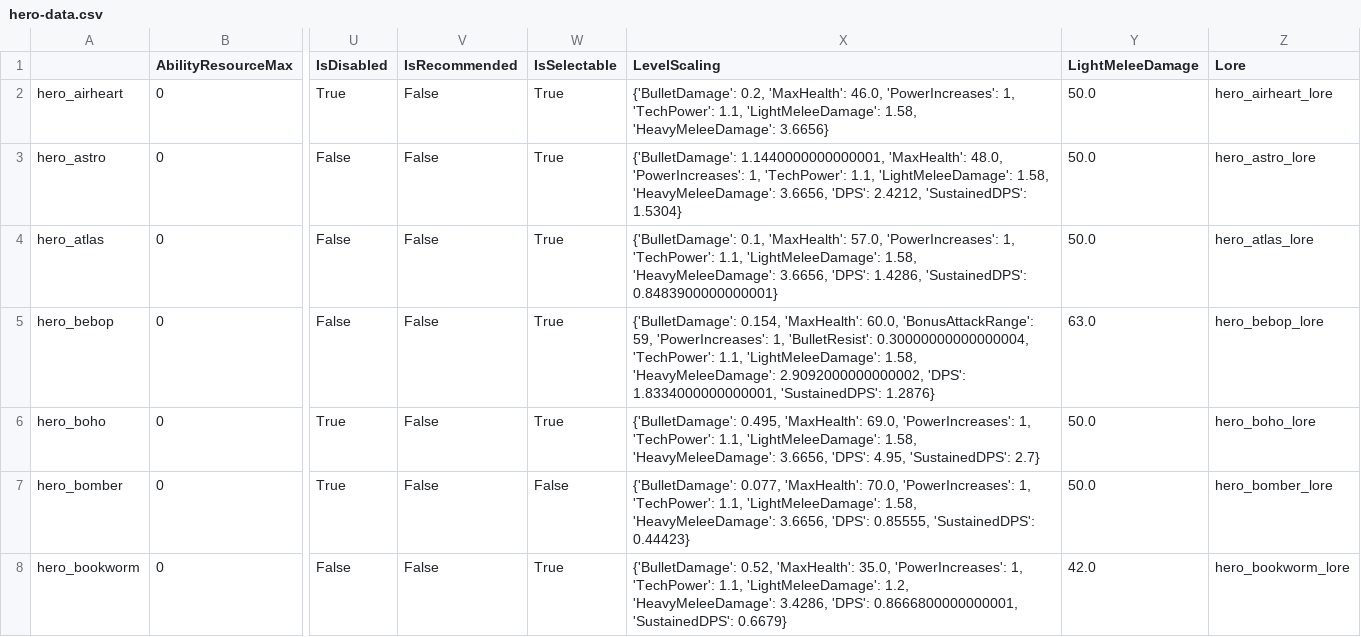
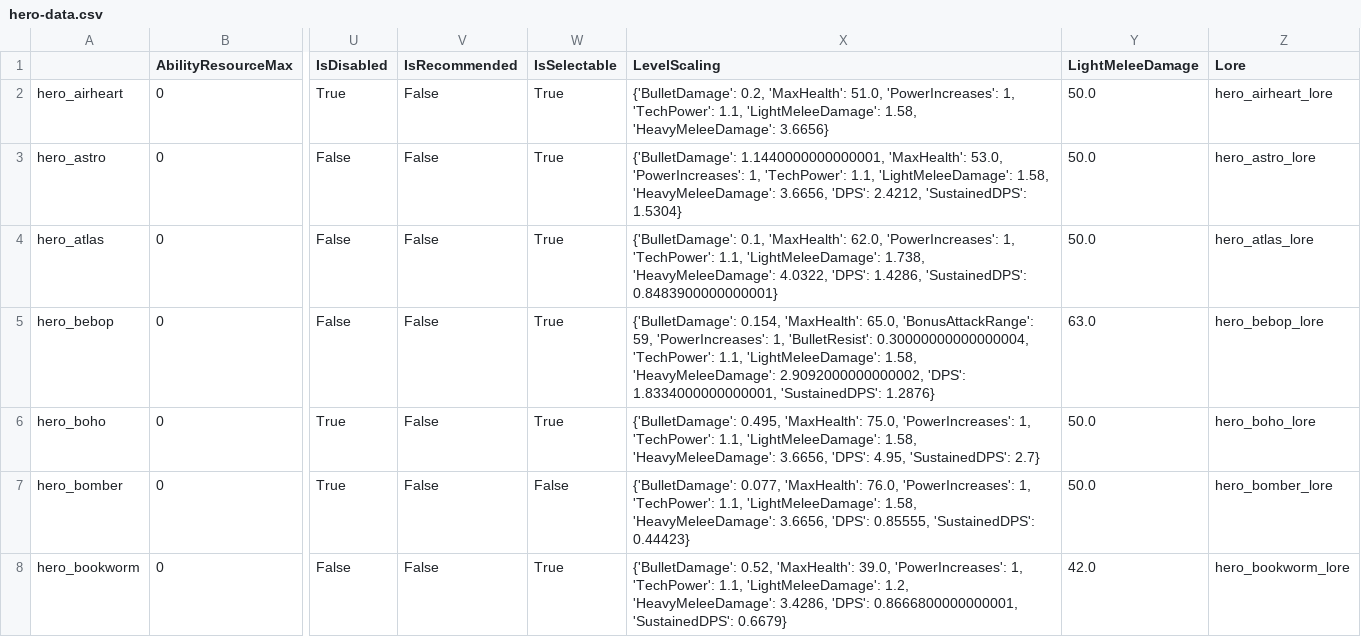
Before and after one commit to deadlock-wiki/deadlock-data, a CSV file: data/csv/hero-data.csv, drawn as a sheet; only a part is shown, gaps mark what is left out; the diff covers the shown part only; the diff names each change by its address in the sheet, - before the commit and + after, or states it on an @@ line.

```diff
--- a/data/csv/hero-data.csv
+++ b/data/csv/hero-data.csv
-X2 (LevelScaling): …0.2, 'MaxHealth': 46.0, 'PowerIncreases': 1,…
+X2 (LevelScaling): …0.2, 'MaxHealth': 51.0, 'PowerIncreases': 1,…
-X3 (LevelScaling): …1.1440000000000001, 'MaxHealth': 48.0, 'PowerIncreases': 1,…
+X3 (LevelScaling): …1.1440000000000001, 'MaxHealth': 53.0, 'PowerIncreases': 1,…
-X4 (LevelScaling): …0.1, 'MaxHealth': 57.0, 'PowerIncreases': 1, 'TechPower': 1.1, 'LightMeleeDamage': 1.58, 'HeavyMeleeDamage': 3.6656, 'DPS': 1.4286,…
+X4 (LevelScaling): …0.1, 'MaxHealth': 62.0, 'PowerIncreases': 1, 'TechPower': 1.1, 'LightMeleeDamage': 1.738, 'HeavyMeleeDamage': 4.0322, 'DPS': 1.4286,…
-X5 (LevelScaling): …0.154, 'MaxHealth': 60.0, 'BonusAttackRange': 59,…
+X5 (LevelScaling): …0.154, 'MaxHealth': 65.0, 'BonusAttackRange': 59,…
-X6 (LevelScaling): …0.495, 'MaxHealth': 69.0, 'PowerIncreases': 1,…
+X6 (LevelScaling): …0.495, 'MaxHealth': 75.0, 'PowerIncreases': 1,…
-X7 (LevelScaling): …0.077, 'MaxHealth': 70.0, 'PowerIncreases': 1,…
+X7 (LevelScaling): …0.077, 'MaxHealth': 76.0, 'PowerIncreases': 1,…
-X8 (LevelScaling): …0.52, 'MaxHealth': 35.0, 'PowerIncreases': 1,…
+X8 (LevelScaling): …0.52, 'MaxHealth': 39.0, 'PowerIncreases': 1,…
```
Also changed, not shown: 1 added row and 67 edited cells elsewhere in this file, data/csv/item-data.csv, 30 other files.
